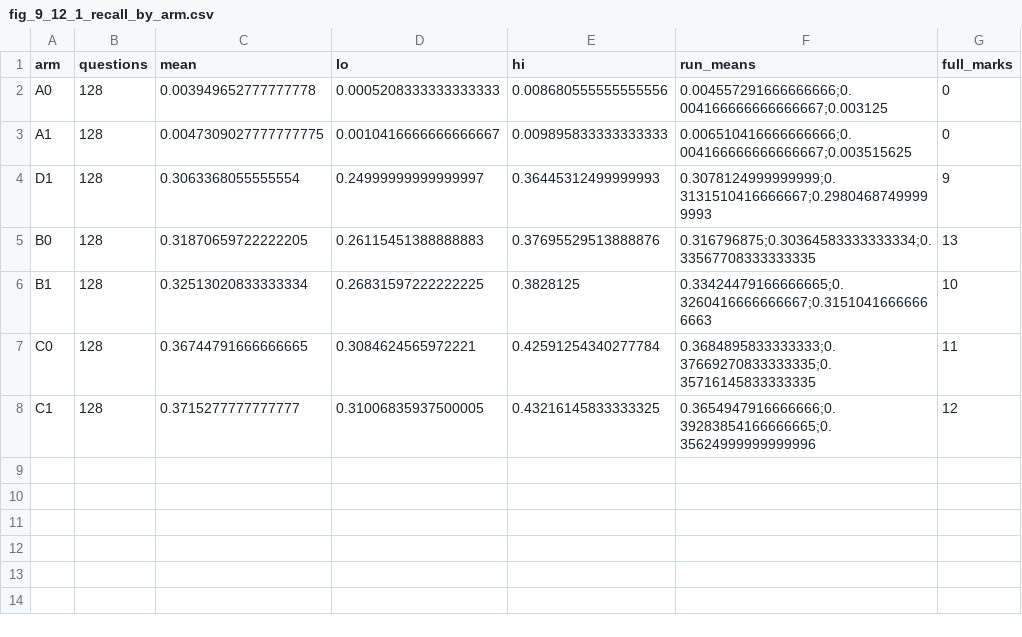
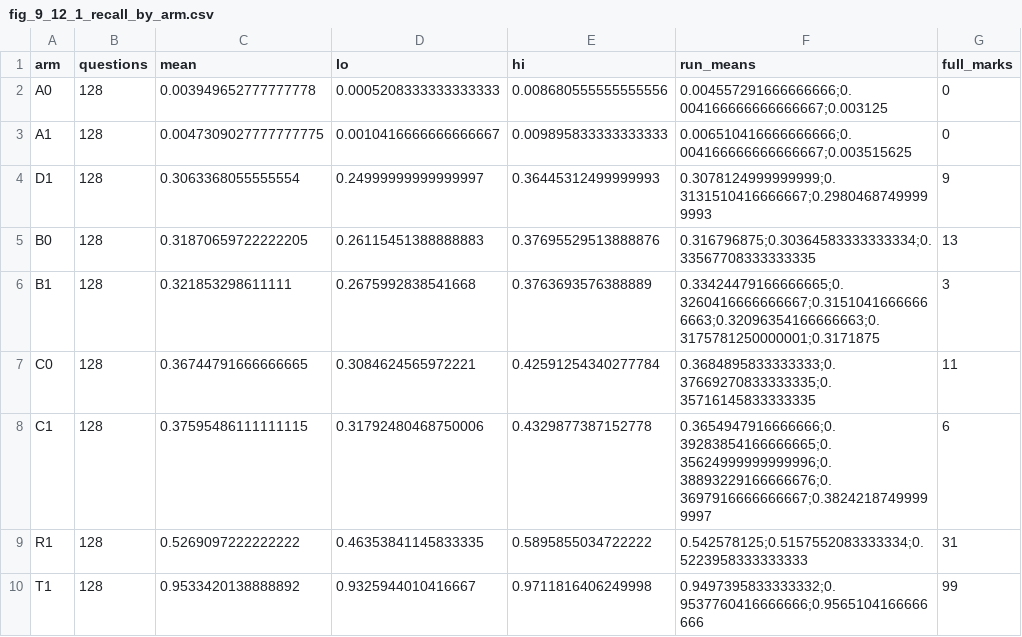
Before and after one commit to john-sharratt/candle, a CSV file: docs/results/battery_128/fig_9_12_1_recall_by_arm.csv, drawn as a sheet.

Commit message:
Battery: R1 and T1 answered, C1 and B1 to six runs
1,521 answers added to battery_128: the BM25 arm R1 and the tools arm
T1 over three runs each, C1 and B1 over runs 4-6. The 9.12 tables are
re-derived over all of them, with the secondary family
(fig_9_12_2b_effects_secondary.csv), R1's retrieval hits and the
grounding table. The run's own K/V census is kept beside the original
(census_*_run11.json) so the 9.6 load table stays on the run it
describes; summary_run11.md is the analysis of every answer.

```diff
--- a/docs/results/battery_128/fig_9_12_1_recall_by_arm.csv
+++ b/docs/results/battery_128/fig_9_12_1_recall_by_arm.csv
@@ -5,4 +5,6 @@ D1,128,0.3063368055555554,0.24999999999999997,0.36445312499999993,0.307812499999
 B0,128,0.31870659722222205,0.26115451388888883,0.37695529513888876,0.316796875;0.30364583333333334;0.33567708333333335,13
-B1,128,0.32513020833333334,0.26831597222222225,0.3828125,0.33424479166666665;0.3260416666666667;0.31510416666666663,10
+B1,128,0.321853298611111,0.2675992838541668,0.3763693576388889,0.33424479166666665;0.3260416666666667;0.31510416666666663;0.32096354166666663;0.3175781250000001;0.3171875,3
 C0,128,0.36744791666666665,0.3084624565972221,0.42591254340277784,0.3684895833333333;0.37669270833333335;0.35716145833333335,11
-C1,128,0.3715277777777777,0.31006835937500005,0.43216145833333325,0.3654947916666666;0.39283854166666665;0.35624999999999996,12
+C1,128,0.37595486111111115,0.31792480468750006,0.4329877387152778,0.3654947916666666;0.39283854166666665;0.35624999999999996;0.38893229166666676;0.3697916666666667;0.38242187499999997,6
+R1,128,0.5269097222222222,0.46353841145833335,0.5895855034722222,0.542578125;0.5157552083333334;0.5223958333333333,31
+T1,128,0.9533420138888892,0.9325944010416667,0.9711816406249998,0.9497395833333332;0.9537760416666666;0.9565104166666666,99
```
Also changed, not shown: docs/results/battery_128/fig_9_12_2_effects.csv, docs/results/battery_128/fig_9_12_3_questions.csv, 15 other files.
